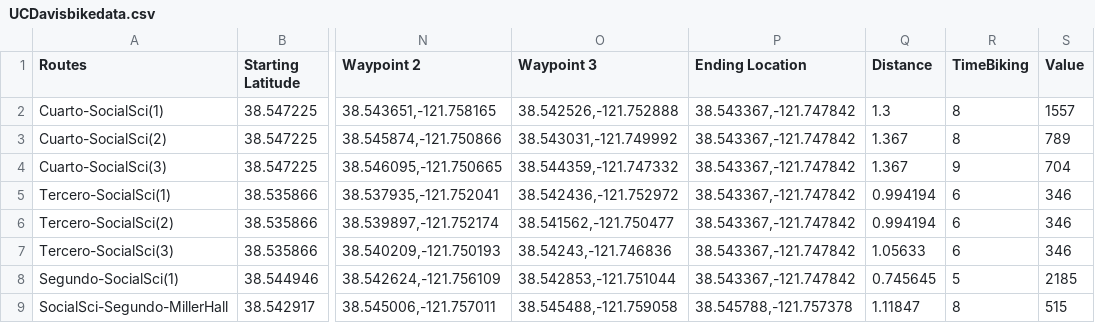
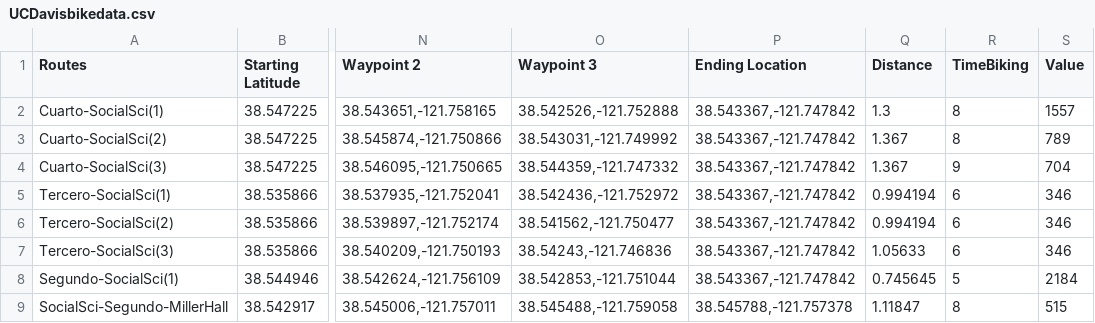
Before and after one commit to BekG123/ProjectUCDavisML, a CSV file: ProjectML/DataML/UCDavisbikedata.csv, drawn as a sheet; only a part is shown, gaps mark what is left out; the diff names each change by its address in the sheet, - before the commit and + after, or states it on an @@ line.

```diff
--- a/ProjectML/DataML/UCDavisbikedata.csv
+++ b/ProjectML/DataML/UCDavisbikedata.csv
-S8 (Value): 2185
+S8 (Value): 2184
```
Also changed, not shown: 2 other files.
